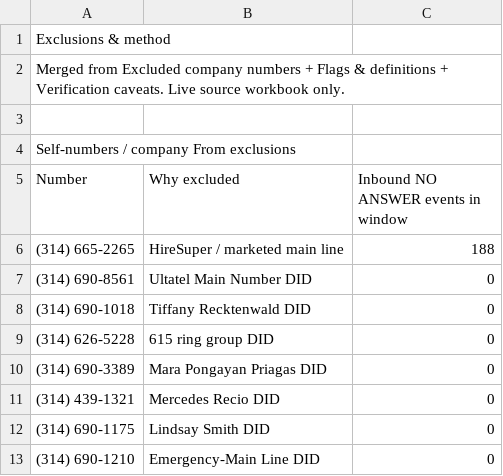
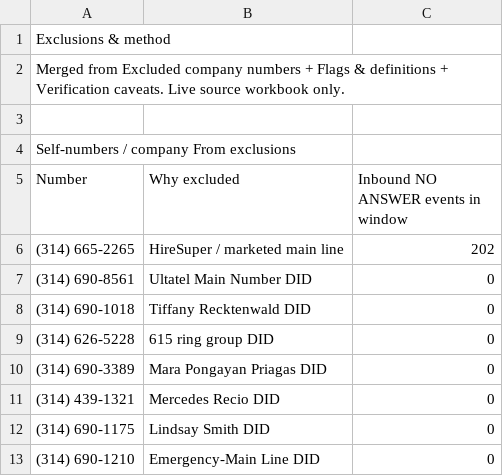
Before and after one commit to pollard22/Phone-dashboard, a CSV file: public/data/exclusions_method.csv, drawn as a sheet; only a part is shown.

```diff
--- a/public/data/exclusions_method.csv
+++ b/public/data/exclusions_method.csv
@@ -5,3 +5,3 @@ Self-numbers / company From exclusions,,
 Number,Why excluded,Inbound NO ANSWER events in window
-(314) 665-2265,HireSuper / marketed main line,188
+(314) 665-2265,HireSuper / marketed main line,202
 (314) 690-8561,Ultatel Main Number DID,0
```
Also changed, not shown: public/data/Missed_ownership_B_called_back.csv, public/data/Overview.csv, 7 other files.
